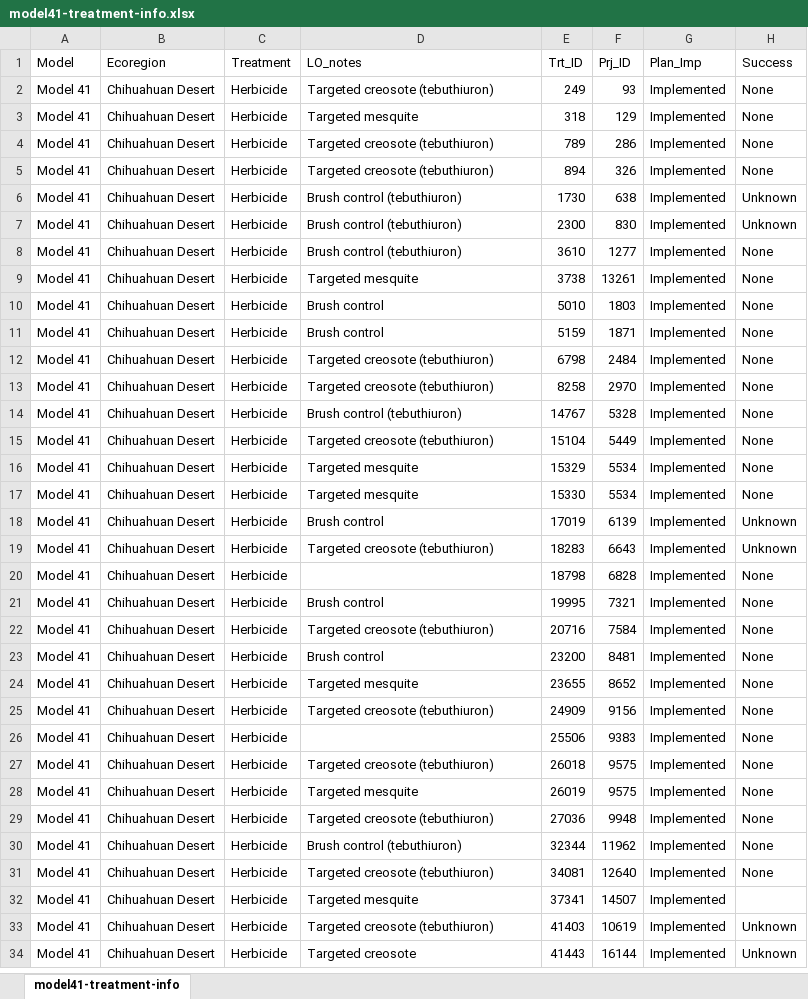
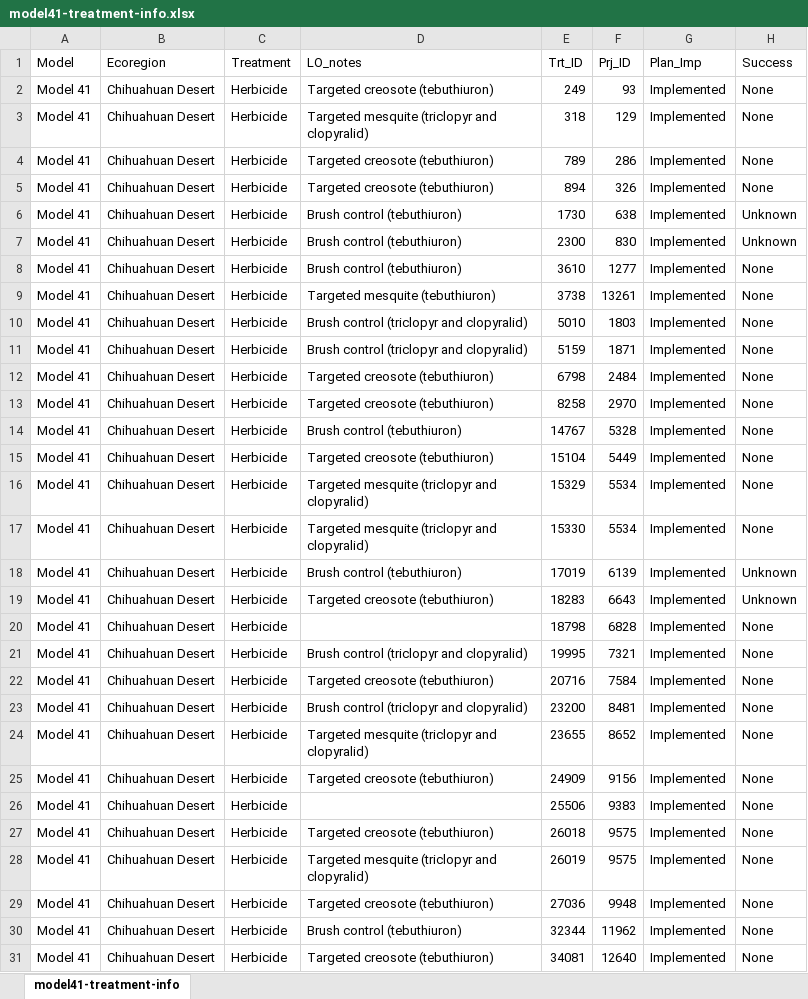
Before and after one commit to lossanna/LDC-LTDL_v04, an Excel workbook: data/data-wrangling-intermediate/21_treatment-info/model41-treatment-info.xlsx, sheet model41-treatment-info, drawn as a sheet; only a part is shown; the shorter side is filled out with more unchanged rows; values as stored, in another font and other column widths than the file's, no borders; the diff names each change by its address in the sheet, - before the commit and + after, or states it on an @@ line.

```diff
--- a/data/data-wrangling-intermediate/21_treatment-info/model41-treatment-info.xlsx (sheet model41-treatment-info)
+++ b/data/data-wrangling-intermediate/21_treatment-info/model41-treatment-info.xlsx (sheet model41-treatment-info)
-D3 (LO_notes): Targeted mesquite
+D3 (LO_notes): Targeted mesquite (triclopyr and clopyralid)
-D9 (LO_notes): Targeted mesquite
+D9 (LO_notes): Targeted mesquite (tebuthiuron)
-D10:D11 (LO_notes): Brush control
+D10:D11 (LO_notes): Brush control (triclopyr and clopyralid)
-D16:D17 (LO_notes): Targeted mesquite
+D16:D17 (LO_notes): Targeted mesquite (triclopyr and clopyralid)
-D18 (LO_notes): Brush control
+D18 (LO_notes): Brush control (tebuthiuron)
-D21 (LO_notes): Brush control
+D21 (LO_notes): Brush control (triclopyr and clopyralid)
-D23 (LO_notes): Brush control
+D23 (LO_notes): Brush control (triclopyr and clopyralid)
-D24 (LO_notes): Targeted mesquite
+D24 (LO_notes): Targeted mesquite (triclopyr and clopyralid)
-D28 (LO_notes): Targeted mesquite
+D28 (LO_notes): Targeted mesquite (triclopyr and clopyralid)
```
Also changed, not shown: data/data-wrangling-intermediate/21_treatment-info/model29-treatment-info.xlsx, 1 other file.
